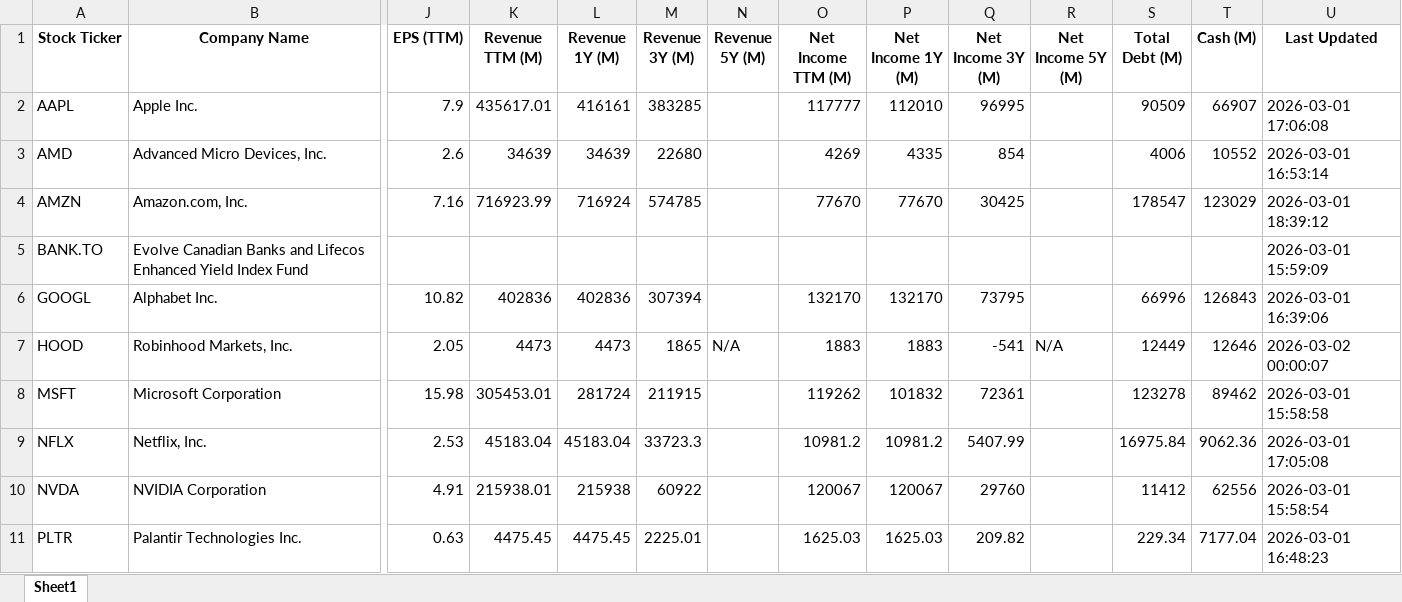
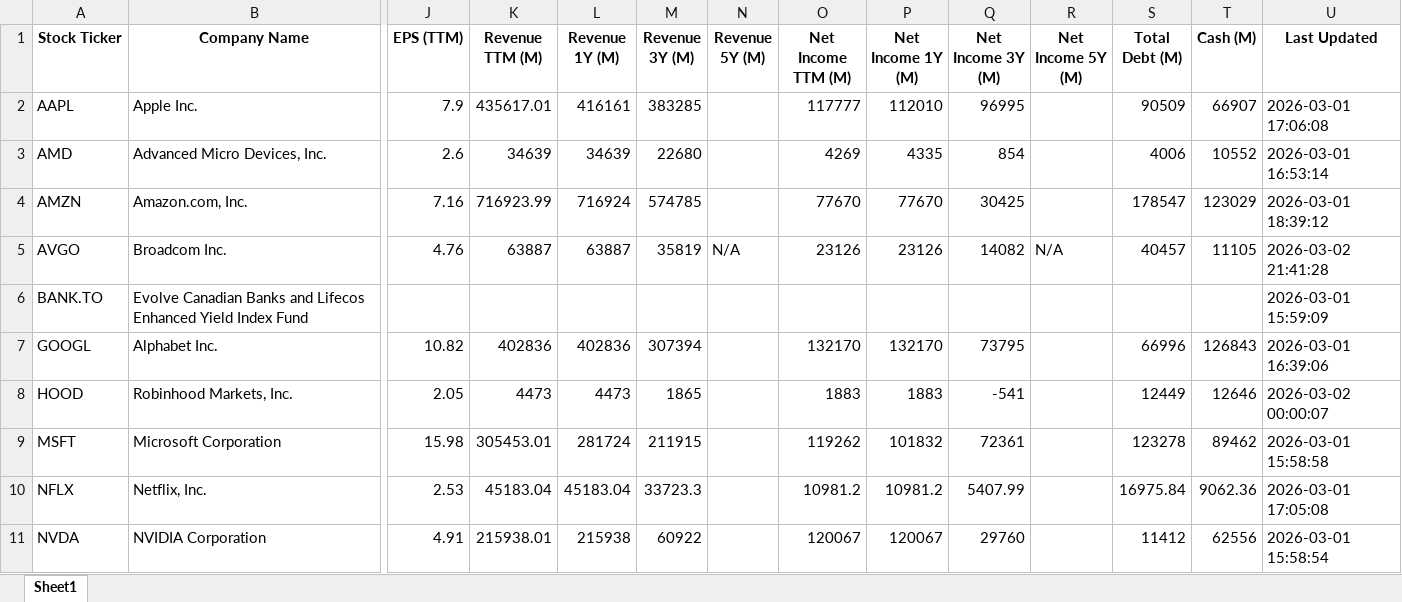
Before and after one commit to gaboch1909/claude_code, an Excel workbook: stocks.xlsx, sheet Sheet1, drawn as a sheet; only a part is shown, gaps mark what is left out; the shorter side is filled out with more unchanged rows; values as stored, in another font and other column widths than the file's, no borders; addresses are those after the commit; rows hold the shown columns only; the diff names each change by its address in the sheet, - before the commit and + after, or states it on an @@ line.

Commit message:
update stocks

```diff
--- a/stocks.xlsx (sheet Sheet1)
+++ b/stocks.xlsx (sheet Sheet1)
+row 5: AVGO | Broadcom Inc. | 4.76 | 63887 | 63887 | 35819 | N/A | 23126 | 23126 | 14082 | N/A | 40457 | 11105 | 2026-03-02 21:41:28
-N8 (Revenue 5Y (M)): N/A
+N8 (Revenue 5Y (M)): (empty)
-R8 (Net Income 5Y (M)): N/A
+R8 (Net Income 5Y (M)): (empty)
```
